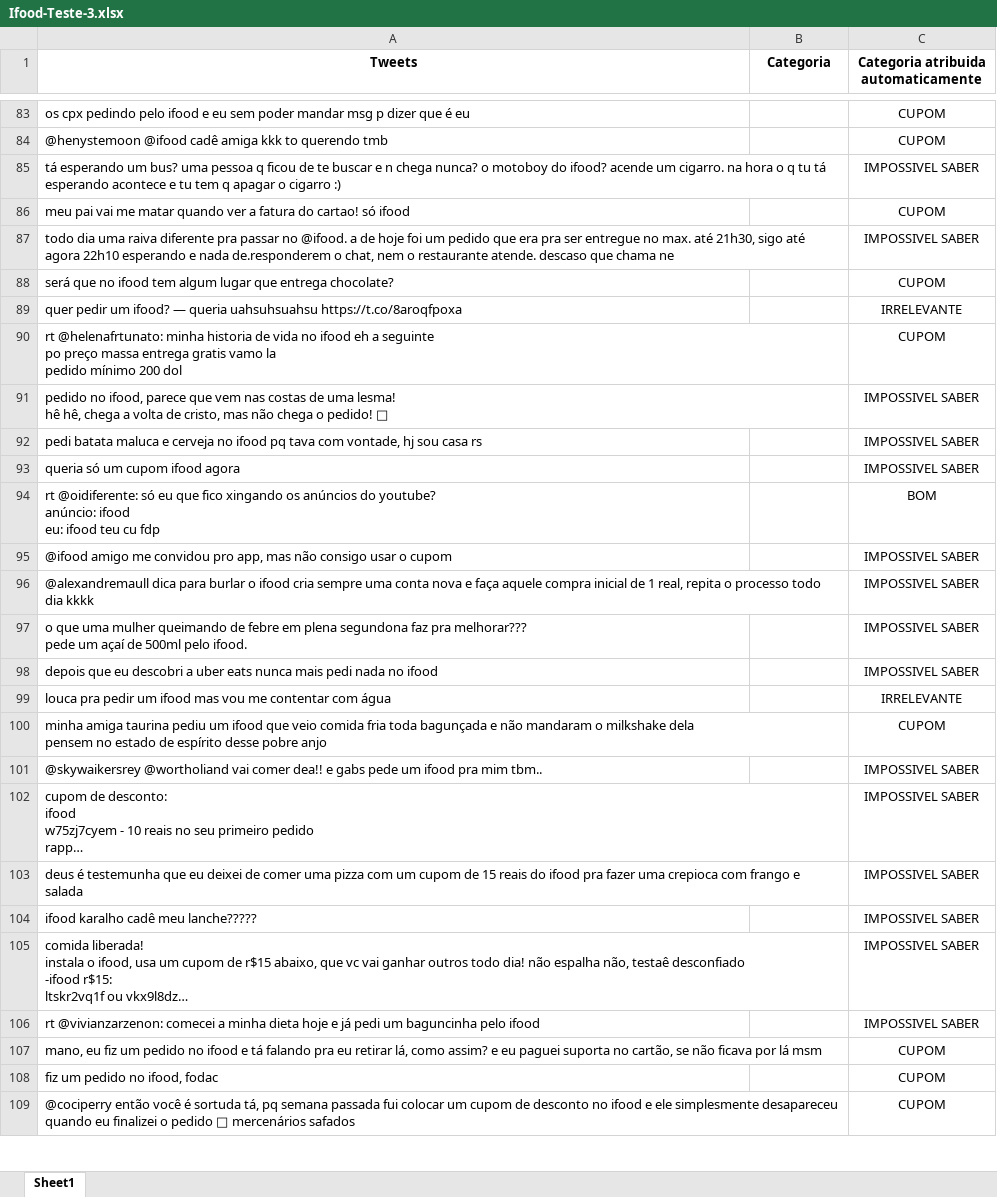
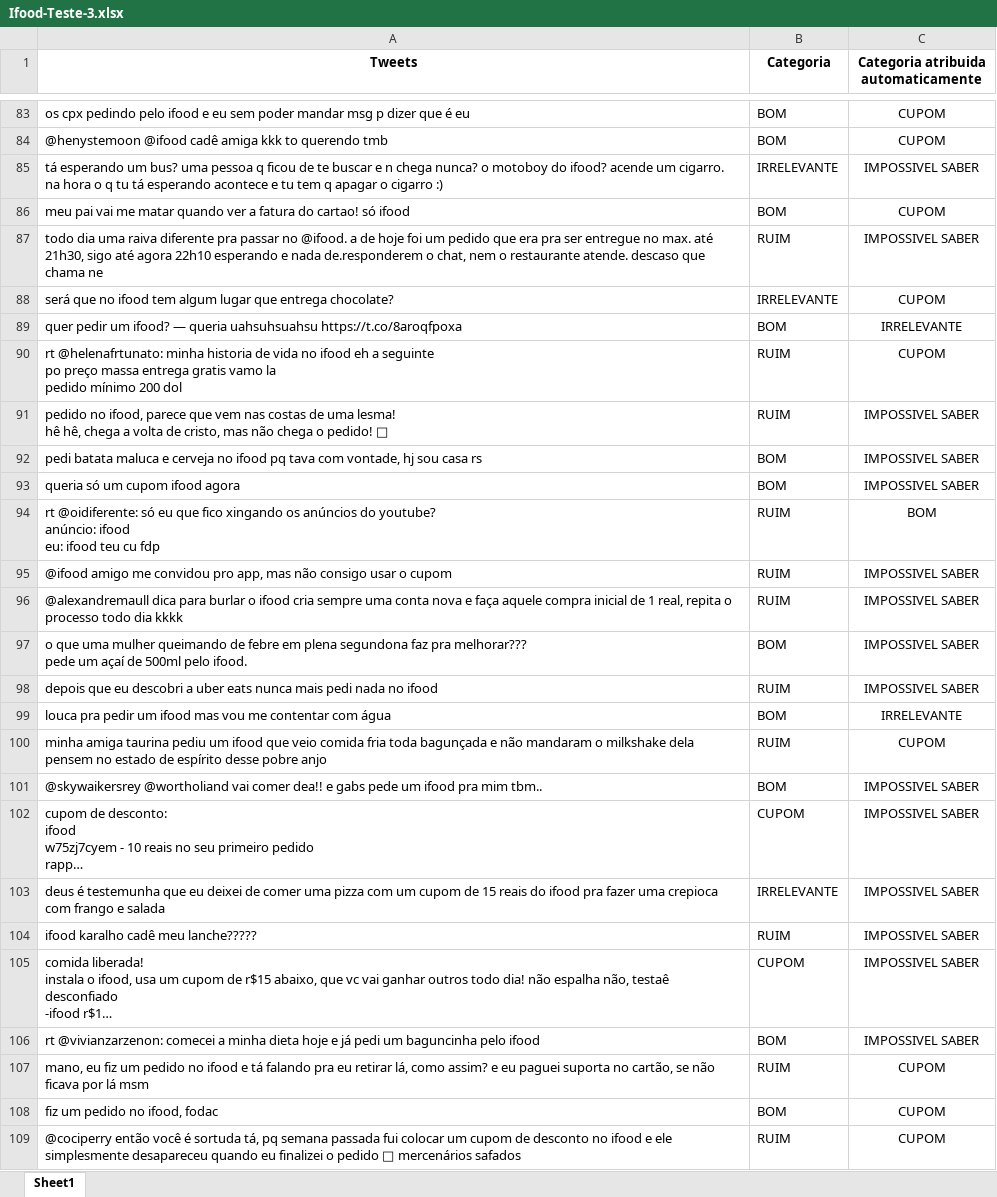
Before and after one commit to Peng1104/Ciencia-dos-Dados2, an Excel workbook: Ifood-Teste-3.xlsx, sheet Sheet1, drawn as a sheet; only a part is shown, gaps mark what is left out; long unchanged cells end in …; values as stored, in another font and other column widths than the file's, no borders; the diff covers the shown part only; the diff names each change by its address in the sheet, - before the commit and + after, or states it on an @@ line.

```diff
--- a/Ifood-Teste-3.xlsx (sheet Sheet1)
+++ b/Ifood-Teste-3.xlsx (sheet Sheet1)
-B83:B84 (Categoria): (empty)
+B83:B84 (Categoria): BOM
-B85 (Categoria): (empty)
+B85 (Categoria): IRRELEVANTE
-B86 (Categoria): (empty)
+B86 (Categoria): BOM
-B87 (Categoria): (empty)
+B87 (Categoria): RUIM
-B88 (Categoria): (empty)
+B88 (Categoria): IRRELEVANTE
-B89 (Categoria): (empty)
+B89 (Categoria): BOM
-B90:B91 (Categoria): (empty)
+B90:B91 (Categoria): RUIM
-B92:B93 (Categoria): (empty)
+B92:B93 (Categoria): BOM
-B94:B96 (Categoria): (empty)
+B94:B96 (Categoria): RUIM
-B97 (Categoria): (empty)
+B97 (Categoria): BOM
-B98 (Categoria): (empty)
+B98 (Categoria): RUIM
-B99 (Categoria): (empty)
+B99 (Categoria): BOM
-B100 (Categoria): (empty)
+B100 (Categoria): RUIM
-B101 (Categoria): (empty)
+B101 (Categoria): BOM
-B102 (Categoria): (empty)
+B102 (Categoria): CUPOM
-B103 (Categoria): (empty)
+B103 (Categoria): IRRELEVANTE
-B104 (Categoria): (empty)
+B104 (Categoria): RUIM
-B105 (Categoria): (empty)
+B105 (Categoria): CUPOM
-B106 (Categoria): (empty)
+B106 (Categoria): BOM
-B107 (Categoria): (empty)
+B107 (Categoria): RUIM
-B108 (Categoria): (empty)
+B108 (Categoria): BOM
-B109 (Categoria): (empty)
+B109 (Categoria): RUIM
```
Also changed, not shown: 297 edited cells elsewhere in this sheet, Ifood-Teste-5.xlsx, Ifood-Teste-6.xlsx, 3 other files.
